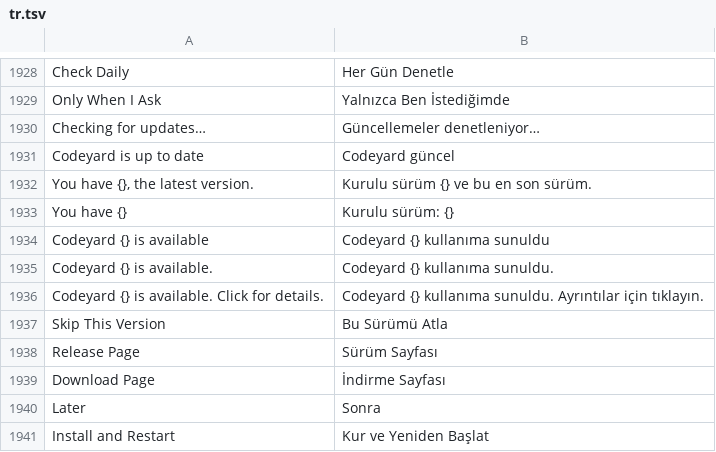
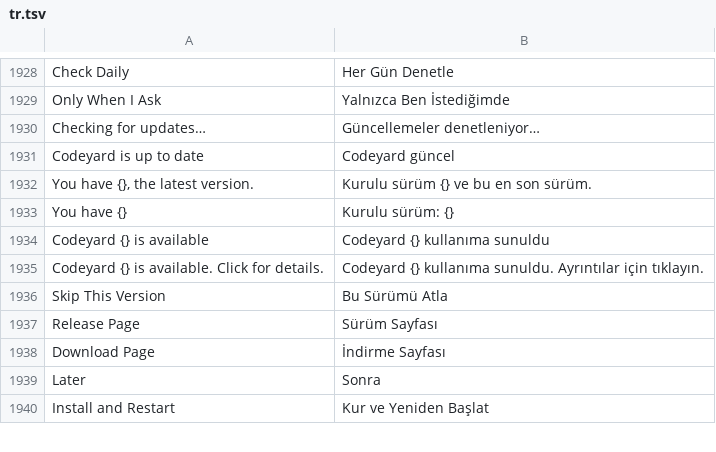
Before and after one commit to doancan/codeyard, a TSV file: crates/app/locales/tr.tsv, drawn as a sheet; only a part is shown, gaps mark what is left out.

```diff
--- a/crates/app/locales/tr.tsv
+++ b/crates/app/locales/tr.tsv
@@ -1934,3 +1934,2 @@ You have {}	Kurulu sürüm: {}
 Codeyard {} is available	Codeyard {} kullanıma sunuldu
-Codeyard {} is available.	Codeyard {} kullanıma sunuldu.
 Codeyard {} is available. Click for details.	Codeyard {} kullanıma sunuldu. Ayrıntılar için tıklayın.
```
Also changed, not shown: crates/app/locales/template.tsv, 5 other files.
